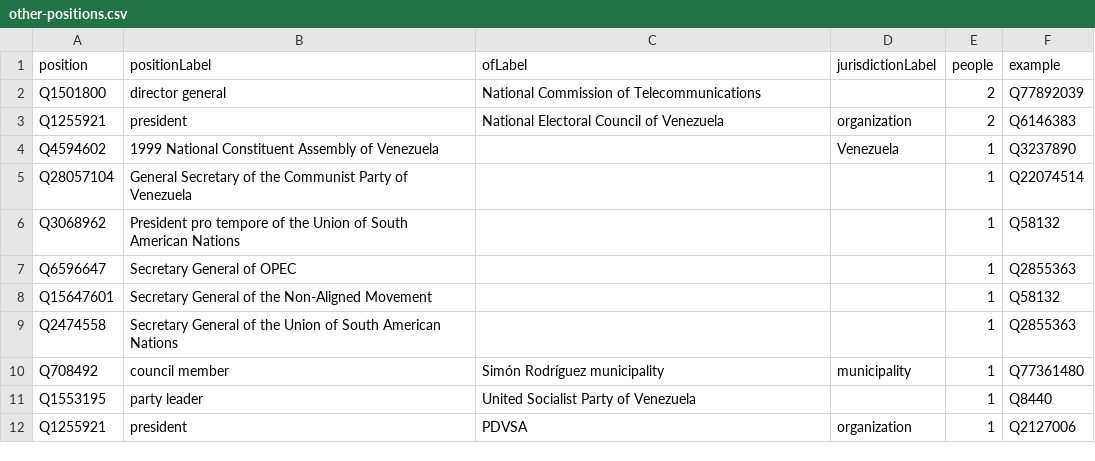
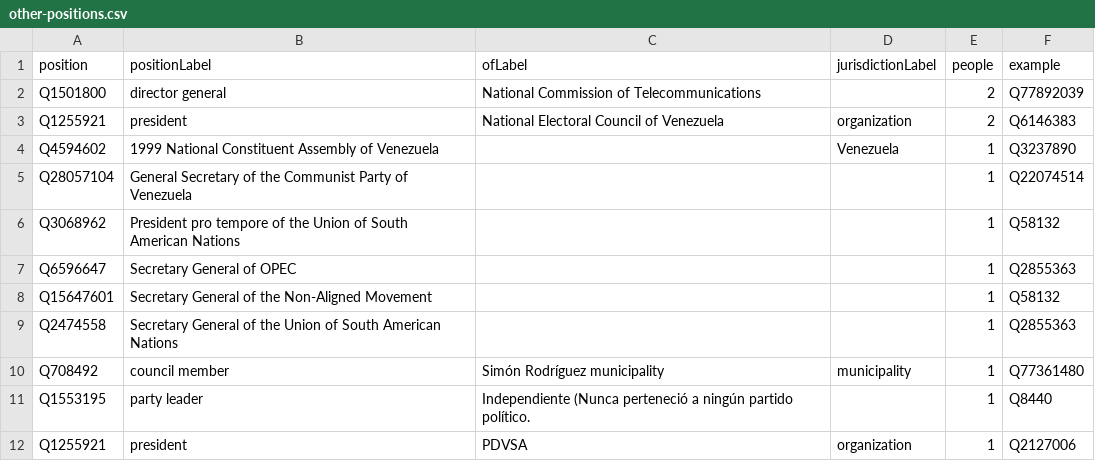
Before and after one commit to every-politician-scrapers/venezuela, a CSV file: wikidata/results/other-positions.csv, drawn as a sheet.

Commit message:
Run SPARQL queries

```diff
--- a/wikidata/results/other-positions.csv
+++ b/wikidata/results/other-positions.csv
@@ -10,3 +10,3 @@ Q2474558,Secretary General of the Union of South American Nations,,,1,Q2855363
 Q708492,council member,Simón Rodríguez municipality,municipality,1,Q77361480
-Q1553195,party leader,United Socialist Party of Venezuela,,1,Q8440
+Q1553195,party leader,Independiente (Nunca perteneció a ningún partido político.,,1,Q8440
 Q1255921,president,PDVSA,organization,1,Q2127006
```
